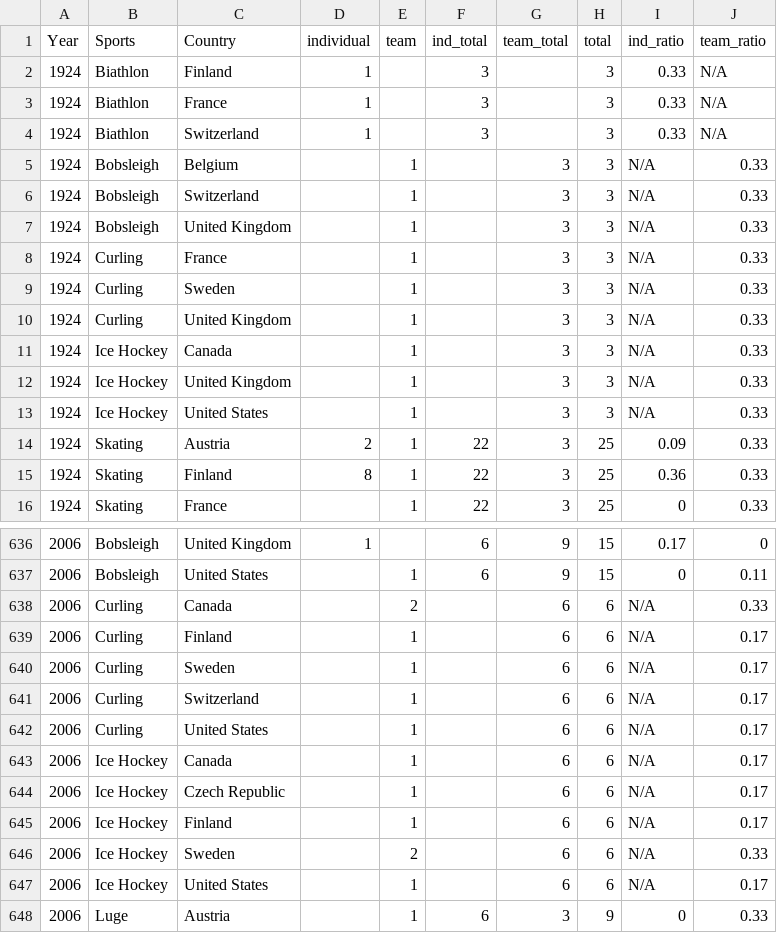
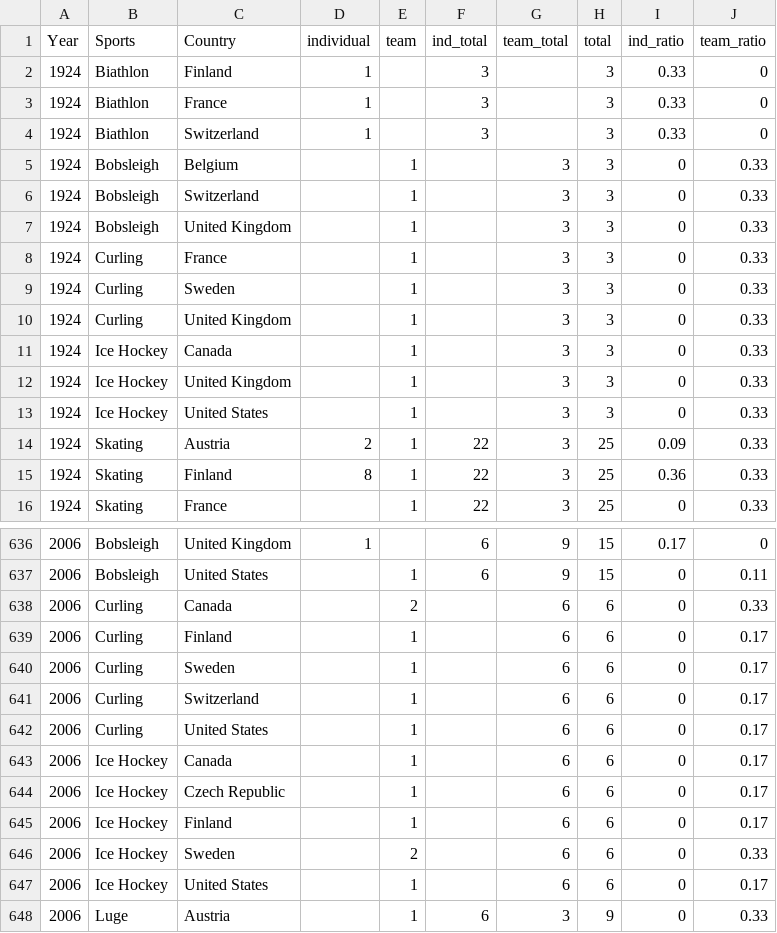
Before and after one commit to mas-dse-visiu/dataviz-group-project, a CSV file: exercise2/data/year_sport_country_total_ind_team.csv, drawn as a sheet; only a part is shown, gaps mark what is left out; the diff covers the shown part only.

Commit message:
Changed N/A ratio to 0

```diff
--- a/exercise2/data/year_sport_country_total_ind_team.csv
+++ b/exercise2/data/year_sport_country_total_ind_team.csv
@@ -1,14 +1,14 @@
 Year,Sports,Country,individual,team,ind_total,team_total,total,ind_ratio,team_ratio
-1924,Biathlon,Finland,1,,3,,3,0.33,N/A
-1924,Biathlon,France,1,,3,,3,0.33,N/A
-1924,Biathlon,Switzerland,1,,3,,3,0.33,N/A
-1924,Bobsleigh,Belgium,,1,,3,3,N/A,0.33
-1924,Bobsleigh,Switzerland,,1,,3,3,N/A,0.33
-1924,Bobsleigh,United Kingdom,,1,,3,3,N/A,0.33
-1924,Curling,France,,1,,3,3,N/A,0.33
-1924,Curling,Sweden,,1,,3,3,N/A,0.33
-1924,Curling,United Kingdom,,1,,3,3,N/A,0.33
-1924,Ice Hockey,Canada,,1,,3,3,N/A,0.33
-1924,Ice Hockey,United Kingdom,,1,,3,3,N/A,0.33
-1924,Ice Hockey,United States,,1,,3,3,N/A,0.33
+1924,Biathlon,Finland,1,,3,,3,0.33,0
+1924,Biathlon,France,1,,3,,3,0.33,0
+1924,Biathlon,Switzerland,1,,3,,3,0.33,0
+1924,Bobsleigh,Belgium,,1,,3,3,0,0.33
+1924,Bobsleigh,Switzerland,,1,,3,3,0,0.33
+1924,Bobsleigh,United Kingdom,,1,,3,3,0,0.33
+1924,Curling,France,,1,,3,3,0,0.33
+1924,Curling,Sweden,,1,,3,3,0,0.33
+1924,Curling,United Kingdom,,1,,3,3,0,0.33
+1924,Ice Hockey,Canada,,1,,3,3,0,0.33
+1924,Ice Hockey,United Kingdom,,1,,3,3,0,0.33
+1924,Ice Hockey,United States,,1,,3,3,0,0.33
 1924,Skating,Austria,2,1,22,3,25,0.09,0.33
@@ -637,12 +637,12 @@ Year,Sports,Country,individual,team,ind_total,team_total,total,ind_ratio,team_ra
 2006,Bobsleigh,United States,,1,6,9,15,0,0.11
-2006,Curling,Canada,,2,,6,6,N/A,0.33
-2006,Curling,Finland,,1,,6,6,N/A,0.17
-2006,Curling,Sweden,,1,,6,6,N/A,0.17
-2006,Curling,Switzerland,,1,,6,6,N/A,0.17
-2006,Curling,United States,,1,,6,6,N/A,0.17
-2006,Ice Hockey,Canada,,1,,6,6,N/A,0.17
-2006,Ice Hockey,Czech Republic,,1,,6,6,N/A,0.17
-2006,Ice Hockey,Finland,,1,,6,6,N/A,0.17
-2006,Ice Hockey,Sweden,,2,,6,6,N/A,0.33
-2006,Ice Hockey,United States,,1,,6,6,N/A,0.17
+2006,Curling,Canada,,2,,6,6,0,0.33
+2006,Curling,Finland,,1,,6,6,0,0.17
+2006,Curling,Sweden,,1,,6,6,0,0.17
+2006,Curling,Switzerland,,1,,6,6,0,0.17
+2006,Curling,United States,,1,,6,6,0,0.17
+2006,Ice Hockey,Canada,,1,,6,6,0,0.17
+2006,Ice Hockey,Czech Republic,,1,,6,6,0,0.17
+2006,Ice Hockey,Finland,,1,,6,6,0,0.17
+2006,Ice Hockey,Sweden,,2,,6,6,0,0.33
+2006,Ice Hockey,United States,,1,,6,6,0,0.17
 2006,Luge,Austria,,1,6,3,9,0,0.33
```
Also changed, not shown: 127 edited cells elsewhere in this file.
